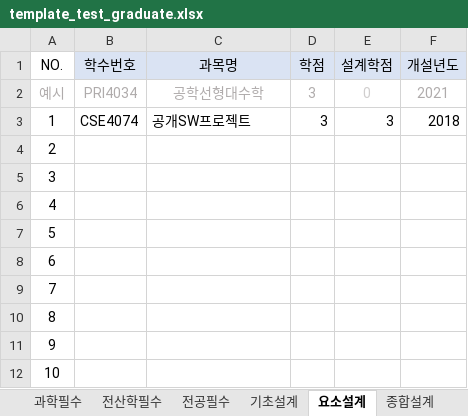
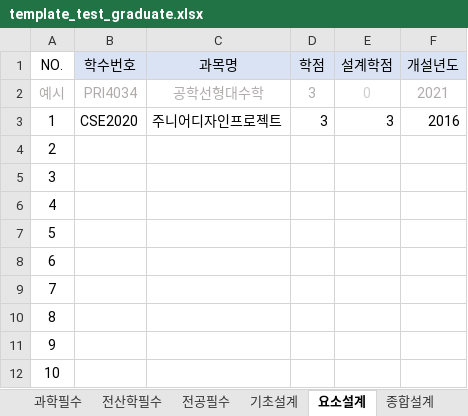
Before and after one commit to dsaf2007/GraduationAssesment, an Excel workbook: TestProject/TestProject/wwwroot/upload/template_test_graduate.xlsx, sheet 요소설계, drawn as a sheet; values as stored, in another font and other column widths than the file's, no borders; the diff names each change by its address in the sheet, - before the commit and + after, or states it on an @@ line.

```diff
--- a/TestProject/TestProject/wwwroot/upload/template_test_graduate.xlsx (sheet 요소설계)
+++ b/TestProject/TestProject/wwwroot/upload/template_test_graduate.xlsx (sheet 요소설계)
-B3 (학수번호): CSE4074
+B3 (학수번호): CSE2020
-C3 (과목명): 공개SW프로젝트
+C3 (과목명): 주니어디자인프로젝트
-F3 (개설년도): 2018
+F3 (개설년도): 2016
```
Also changed, not shown: 34 other files.
